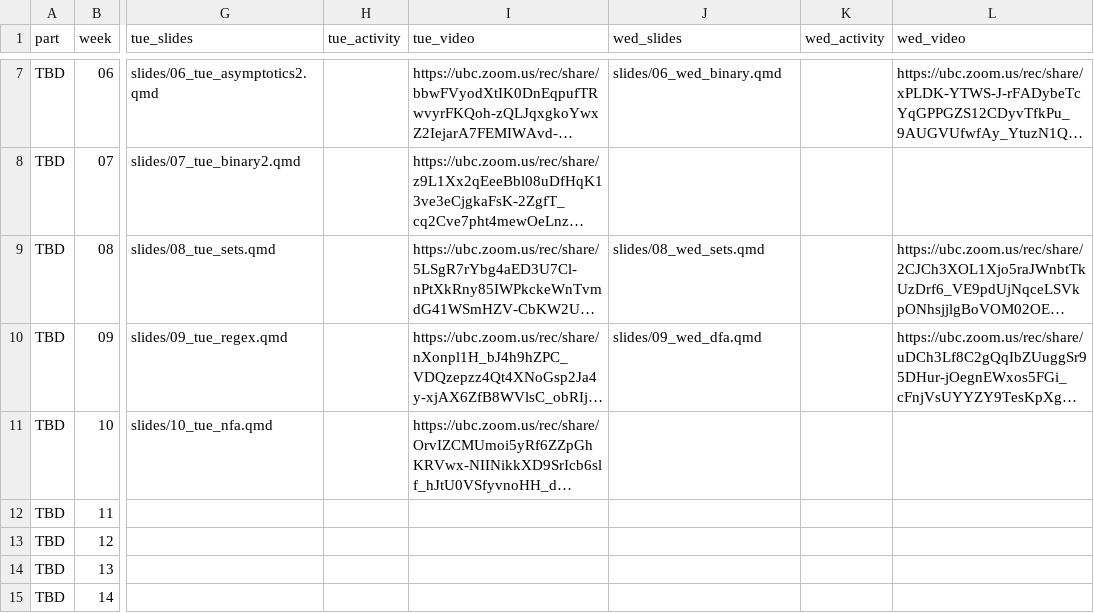
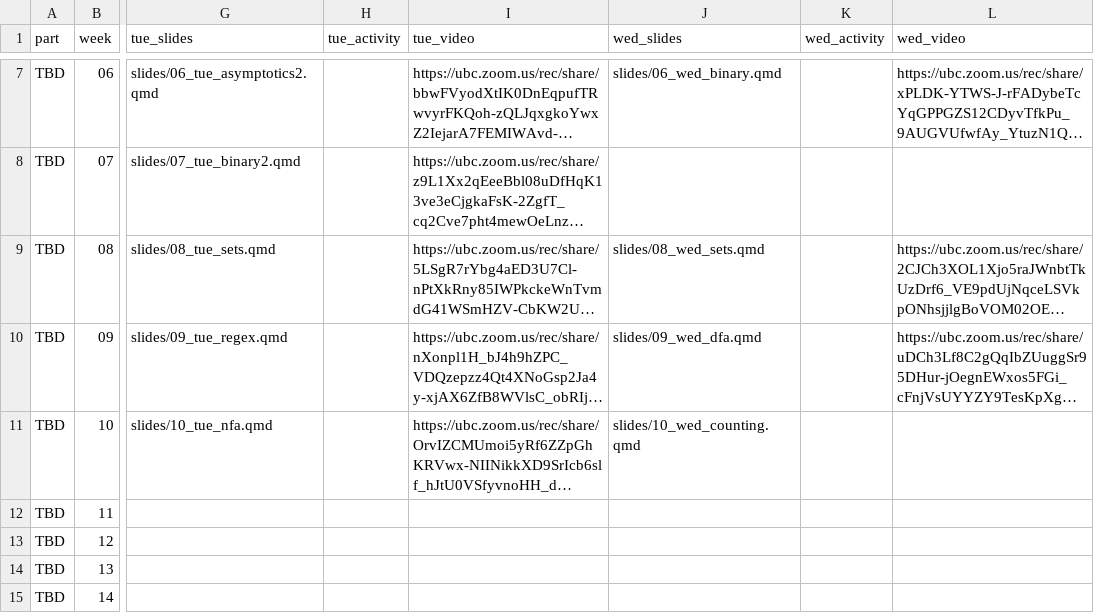
Before and after one commit to UBC-CS/dsci220, a CSV file: data/schedule.csv, drawn as a sheet; only a part is shown, gaps mark what is left out; long unchanged cells end in …; the diff names each change by its address in the sheet, - before the commit and + after, or states it on an @@ line.

```diff
--- a/data/schedule.csv
+++ b/data/schedule.csv
-J11 (wed_slides): (empty)
+J11 (wed_slides): slides/10_wed_counting.qmd
```
Also changed, not shown: 1 other file.
